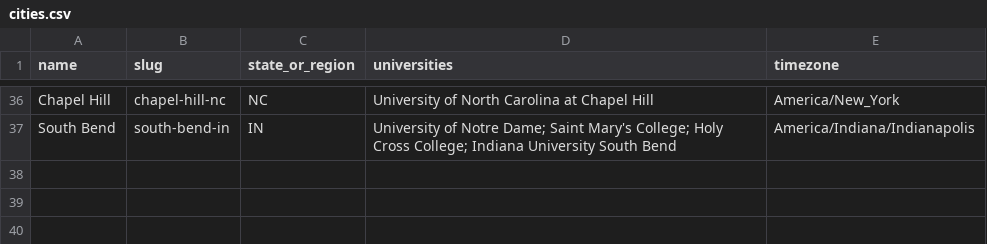
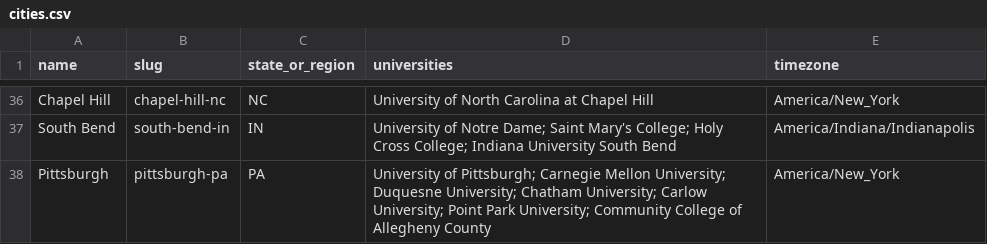
Before and after one commit to reeahna/web_scraping_event_application, a CSV file: backend/data/college_towns/cities.csv, drawn as a sheet; only a part is shown, gaps mark what is left out; the diff names each change by its address in the sheet, - before the commit and + after, or states it on an @@ line.

```diff
--- a/backend/data/college_towns/cities.csv
+++ b/backend/data/college_towns/cities.csv
+row 38: Pittsburgh | pittsburgh-pa | PA | University of Pittsburgh; Carnegie Mellon University; Duquesne University; Chatham University; Carlow University; Point Park University; Community College of Allegheny County | America/New_York
```
Also changed, not shown: 1 other file.
